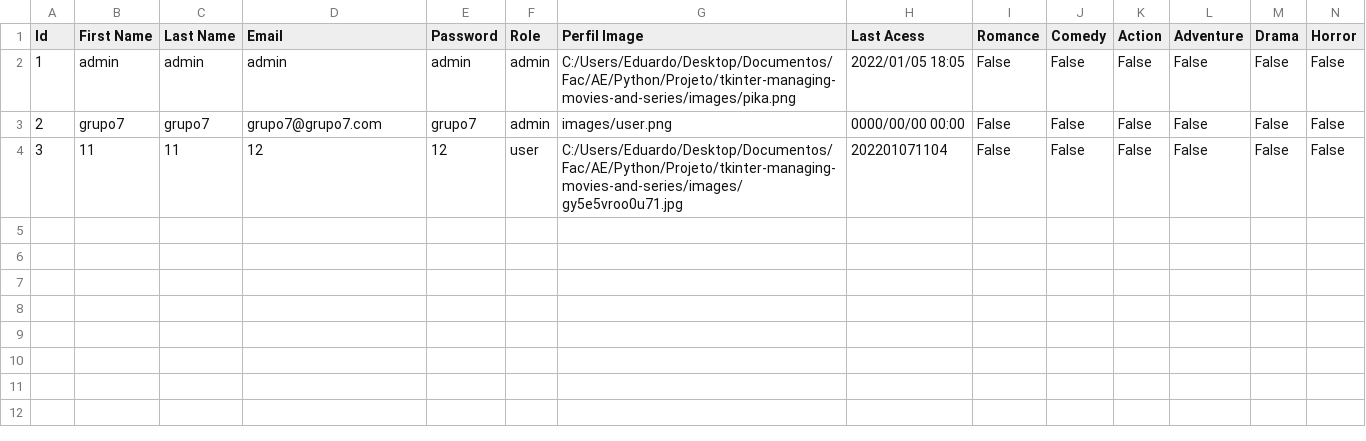
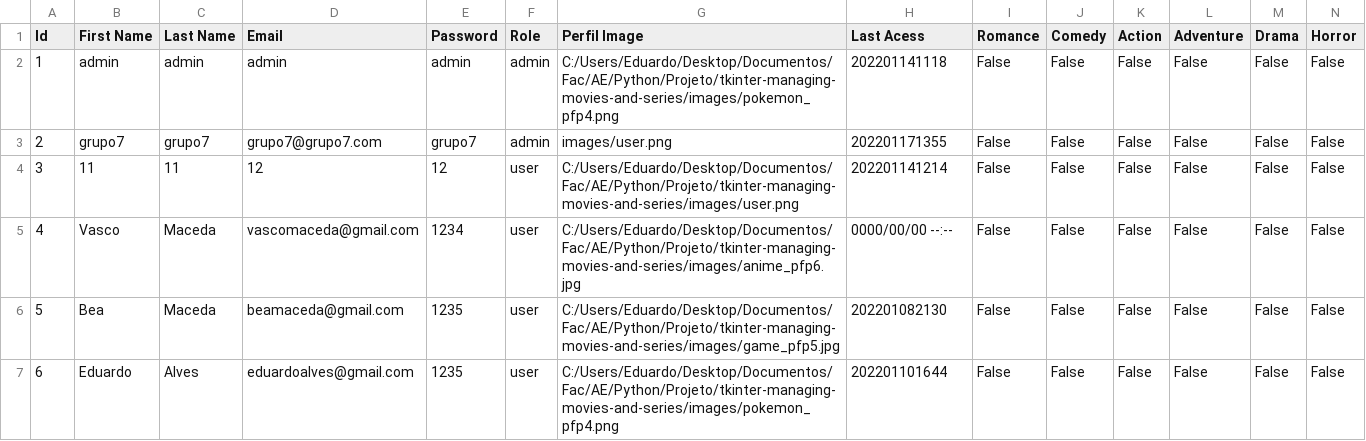
Before and after one commit to Bernardolgm99/tkinter-managing-movies-and-series, a CSV file: database/users.csv, drawn as a sheet.

```diff
--- a/database/users.csv
+++ b/database/users.csv
@@ -1,4 +1,7 @@
 Id;First Name;Last Name;Email;Password;Role;Perfil Image;Last Acess;Romance;Comedy;Action;Adventure;Drama;Horror
-1;admin;admin;admin;admin;admin;C:/Users/Eduardo/Desktop/Documentos/Fac/AE/Python/Projeto/tkinter-managing-movies-and-series/images/pika.png;2022/01/05 18:05;False;False;False;False;False;False
-2;grupo7;grupo7;grupo7@grupo7.com;grupo7;admin;images/user.png;0000/00/00 00:00;False;False;False;False;False;False
-3;11;11;12;12;user;C:/Users/Eduardo/Desktop/Documentos/Fac/AE/Python/Projeto/tkinter-managing-movies-and-series/images/gy5e5vroo0u71.jpg;202201071104;False;False;False;False;False;False
+1;admin;admin;admin;admin;admin;C:/Users/Eduardo/Desktop/Documentos/Fac/AE/Python/Projeto/tkinter-managing-movies-and-series/images/pokemon_pfp4.png;202201141118;False;False;False;False;False;False
+2;grupo7;grupo7;grupo7@grupo7.com;grupo7;admin;images/user.png;202201171355;False;False;False;False;False;False
+3;11;11;12;12;user;C:/Users/Eduardo/Desktop/Documentos/Fac/AE/Python/Projeto/tkinter-managing-movies-and-series/images/user.png;202201141214;False;False;False;False;False;False
+4;Vasco;Maceda;vascomaceda@gmail.com;1234;user;C:/Users/Eduardo/Desktop/Documentos/Fac/AE/Python/Projeto/tkinter-managing-movies-and-series/images/anime_pfp6.jpg;0000/00/00 --:--;False;False;False;False;False;False
+5;Bea;Maceda;beamaceda@gmail.com;1235;user;C:/Users/Eduardo/Desktop/Documentos/Fac/AE/Python/Projeto/tkinter-managing-movies-and-series/images/game_pfp5.jpg;202201082130;False;False;False;False;False;False
+6;Eduardo;Alves;eduardoalves@gmail.com;1235;user;C:/Users/Eduardo/Desktop/Documentos/Fac/AE/Python/Projeto/tkinter-managing-movies-and-series/images/pokemon_pfp4.png;202201101644;False;False;False;False;False;False
```
Also changed, not shown: 1 other file.
